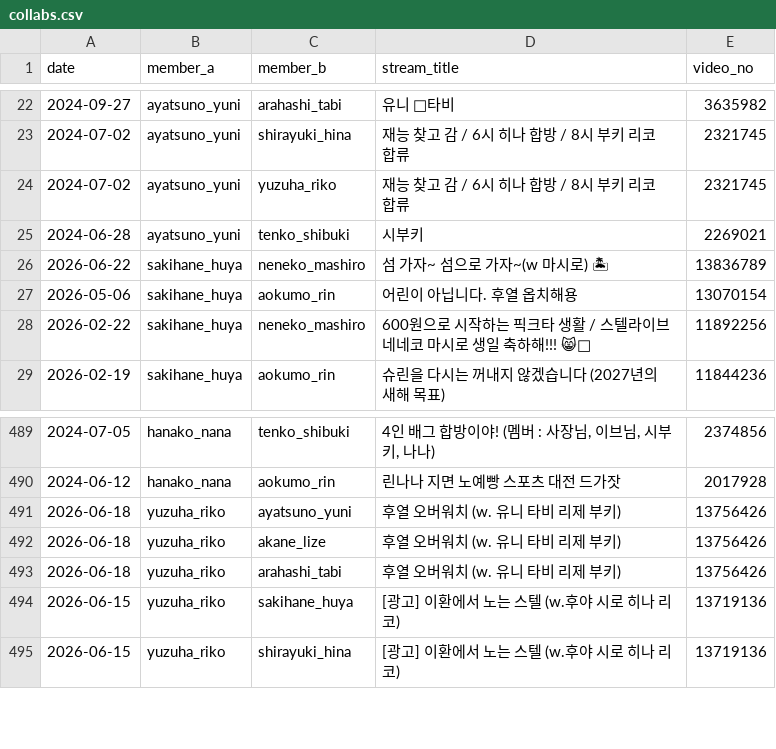
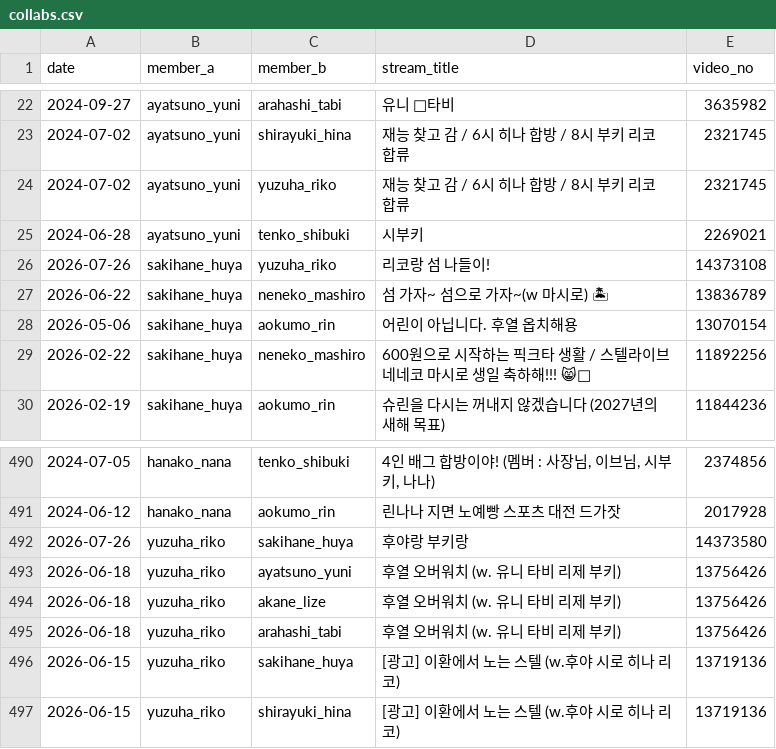
Before and after one commit to coding-jhj/Stelive_data, a CSV file: data/collabs.csv, drawn as a sheet; only a part is shown, gaps mark what is left out; the diff names each change by its address in the sheet, - before the commit and + after, or states it on an @@ line.

```diff
--- a/data/collabs.csv
+++ b/data/collabs.csv
+row 26: 2026-07-26 | sakihane_huya | yuzuha_riko | 리코랑 섬 나들이! | 14373108
+row 492: 2026-07-26 | yuzuha_riko | sakihane_huya | 후야랑 부키랑 | 14373580
```
Also changed, not shown: data/followers.csv, data/streams.csv, 3 other files.
